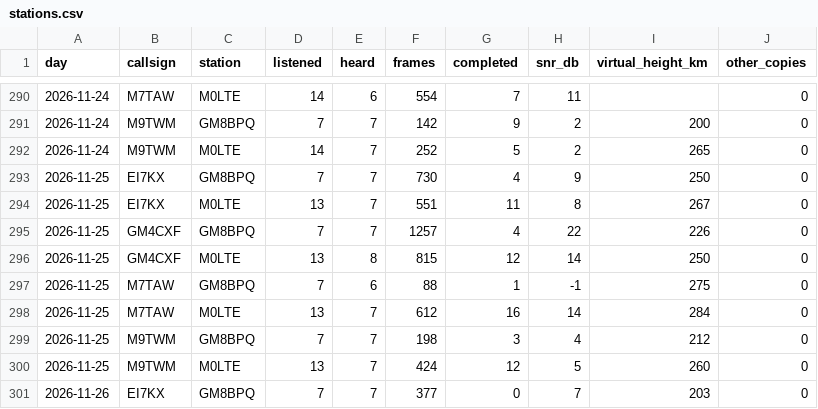
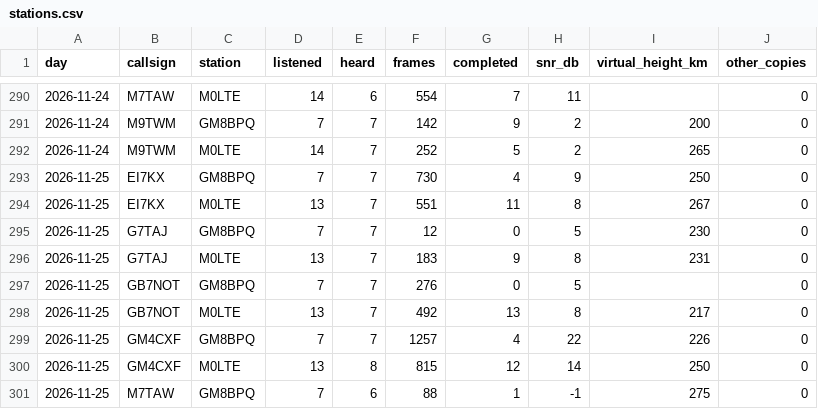
Before and after one commit to packet-net/pdn-mailcast, a CSV file: reports/data/stations.csv, drawn as a sheet; only a part is shown, gaps mark what is left out; the shorter side is filled out with more unchanged rows; the diff names each change by its address in the sheet, - before the commit and + after, or states it on an @@ line.

```diff
--- a/reports/data/stations.csv
+++ b/reports/data/stations.csv
+row 295: 2026-11-25 | G7TAJ | GM8BPQ | 7 | 7 | 12 | 0 | 5 | 230 | 0
+row 296: 2026-11-25 | G7TAJ | M0LTE | 13 | 7 | 183 | 9 | 8 | 231 | 0
+row 297: 2026-11-25 | GB7NOT | GM8BPQ | 7 | 7 | 276 | 0 | 5 |  | 0
+row 298: 2026-11-25 | GB7NOT | M0LTE | 13 | 7 | 492 | 13 | 8 | 217 | 0
```
Also changed, not shown: reports/data/reports.csv, reports/data/slots.csv.
